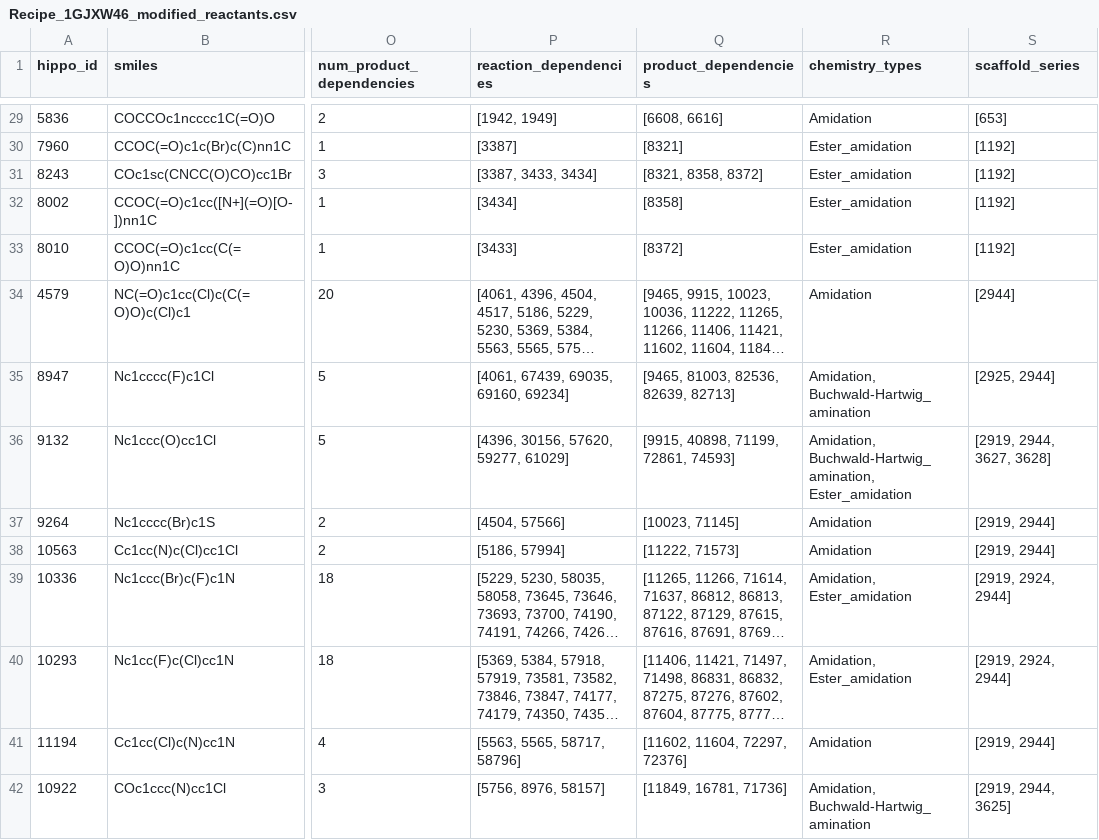
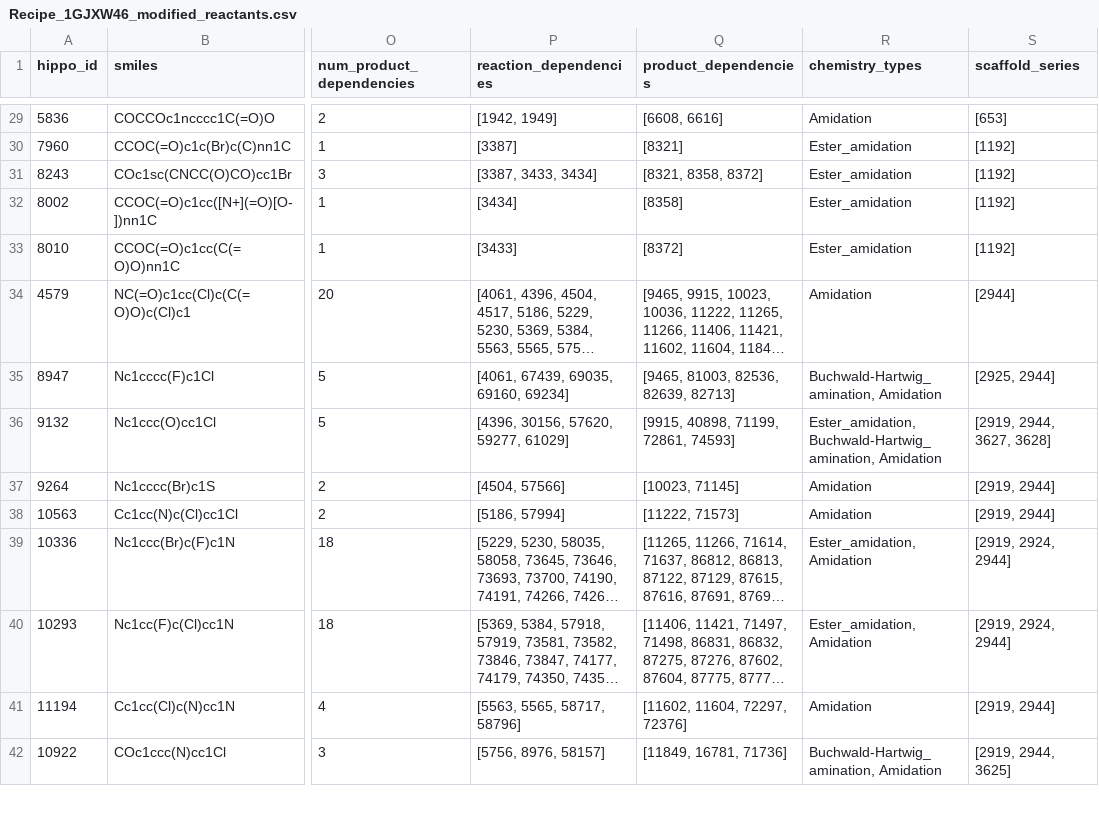
Before and after one commit to mwinokan/CHIKV_HIPPO, a CSV file: web3/web_resources/Recipe_1GJXW46_modified_reactants.csv, drawn as a sheet; only a part is shown, gaps mark what is left out; long unchanged cells end in …; the diff covers the shown part only; the diff names each change by its address in the sheet, - before the commit and + after, or states it on an @@ line.

```diff
--- a/web3/web_resources/Recipe_1GJXW46_modified_reactants.csv
+++ b/web3/web_resources/Recipe_1GJXW46_modified_reactants.csv
-R35 (chemistry_types): Amidation, Buchwald-Hartwig_amination
+R35 (chemistry_types): Buchwald-Hartwig_amination, Amidation
-R36 (chemistry_types): Amidation, Buchwald-Hartwig_amination, Ester_amidation
+R36 (chemistry_types): Ester_amidation, Buchwald-Hartwig_amination, Amidation
-R39:R40 (chemistry_types): Amidation, Ester_amidation
+R39:R40 (chemistry_types): Ester_amidation, Amidation
-R42 (chemistry_types): Amidation, Buchwald-Hartwig_amination
+R42 (chemistry_types): Buchwald-Hartwig_amination, Amidation
```
Also changed, not shown: 11 edited cells elsewhere in this file, web3/web_resources/Recipe_1GJWBFH_products.csv, web3/web_resources/Recipe_1GJWBFH_reactants.csv, 35 other files.
